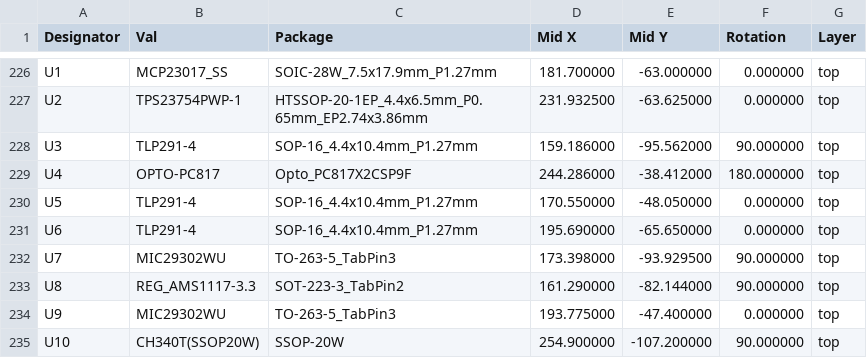
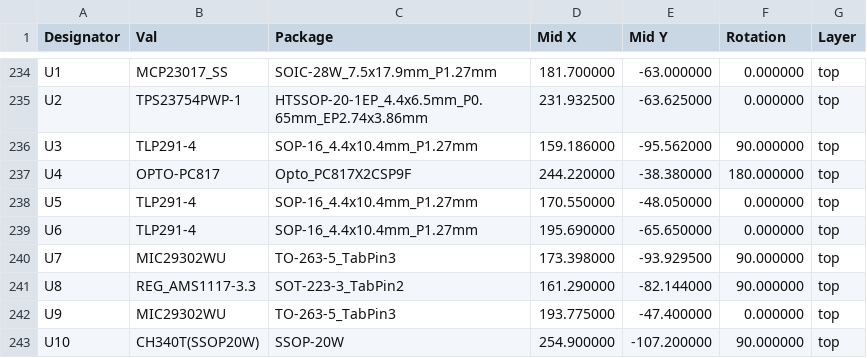
Before and after one commit to physiii/access-controller, a CSV file: circuits/Manufacturer/access-controller-top-pos.csv, drawn as a sheet; only a part is shown, gaps mark what is left out; the diff covers the shown part only.

```diff
--- a/circuits/Manufacturer/access-controller-top-pos.csv
+++ b/circuits/Manufacturer/access-controller-top-pos.csv
@@ -228,3 +236,3 @@ Designator,Val,Package,Mid X,Mid Y,Rotation,Layer
 "U3","TLP291-4","SOP-16_4.4x10.4mm_P1.27mm",159.186000,-95.562000,90.000000,top
-"U4","OPTO-PC817","Opto_PC817X2CSP9F",244.286000,-38.412000,180.000000,top
+"U4","OPTO-PC817","Opto_PC817X2CSP9F",244.220000,-38.380000,180.000000,top
 "U5","TLP291-4","SOP-16_4.4x10.4mm_P1.27mm",170.550000,-48.050000,0.000000,top
```
Also changed, not shown: 9 added rows, 1 removed row and 31 edited cells elsewhere in this file, circuits/Manufacturer/access-controller_jlcpcb_bom_apr_27_1325.csv, 41 other files.
